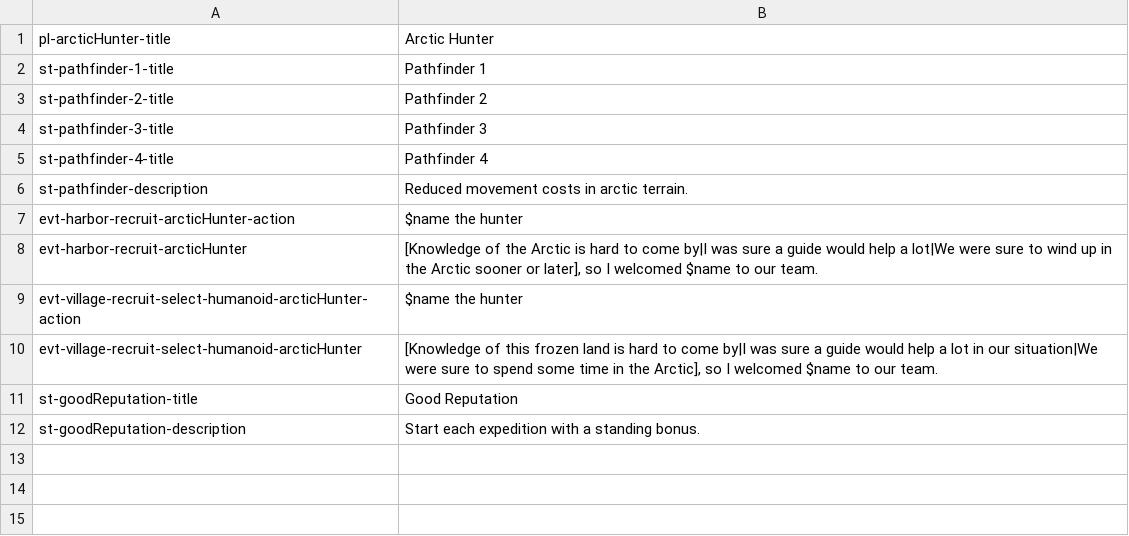
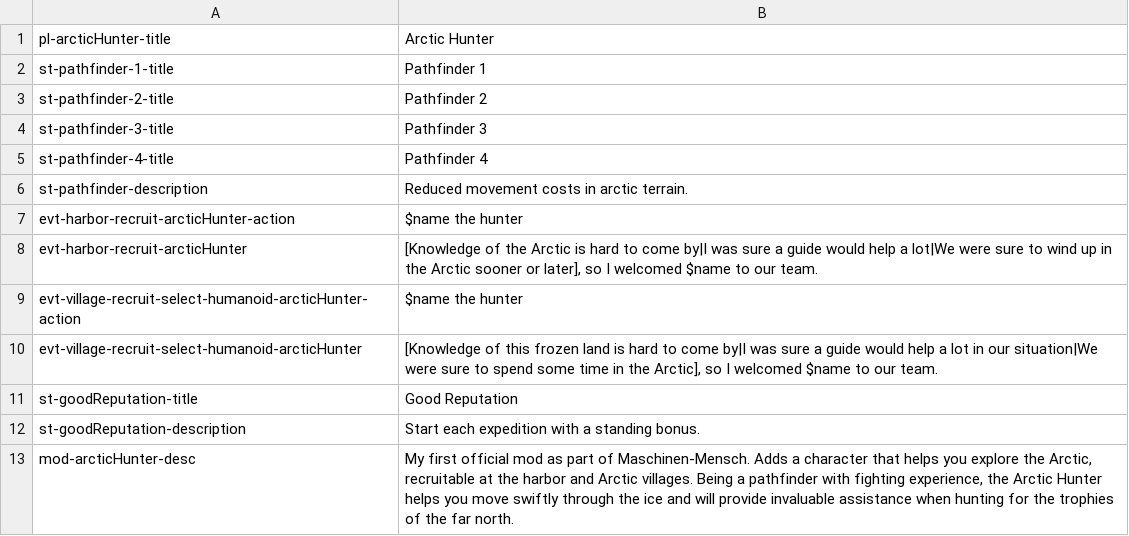
Before and after one commit to Maschinen-Mensch/curiousexpedition, a CSV file: mods/arcticHunter/langs/lang_en.csv, drawn as a sheet; the diff names each change by its address in the sheet, - before the commit and + after, or states it on an @@ line.

```diff
--- a/mods/arcticHunter/langs/lang_en.csv
+++ b/mods/arcticHunter/langs/lang_en.csv
+row 13: mod-arcticHunter-desc | My first official mod as part of Maschinen-Mensch. Adds a character that helps you explore the Arctic, recruitable at the harbor and Arctic villages. Being a pathfinder with fighting experience, the Arctic Hunter helps you move swiftly through the ice and will provide invaluable assistance when hunting for the trophies of the far north.
```
Also changed, not shown: mods/scientificAssistant/langs/lang_en.csv, 5 other files.
